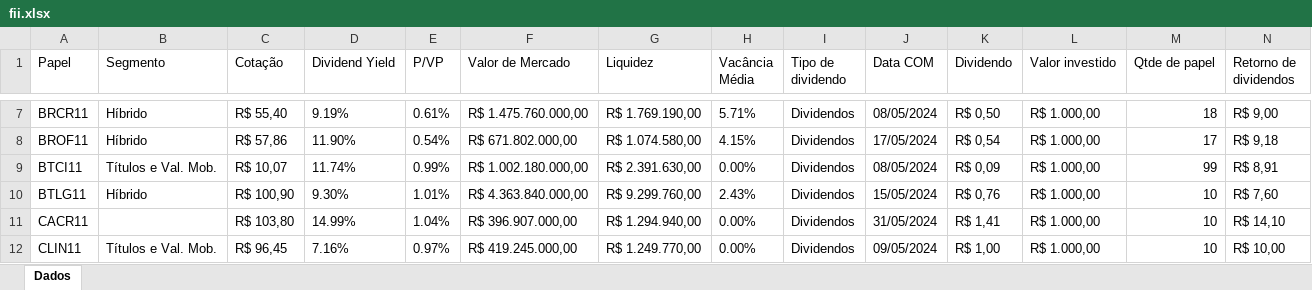
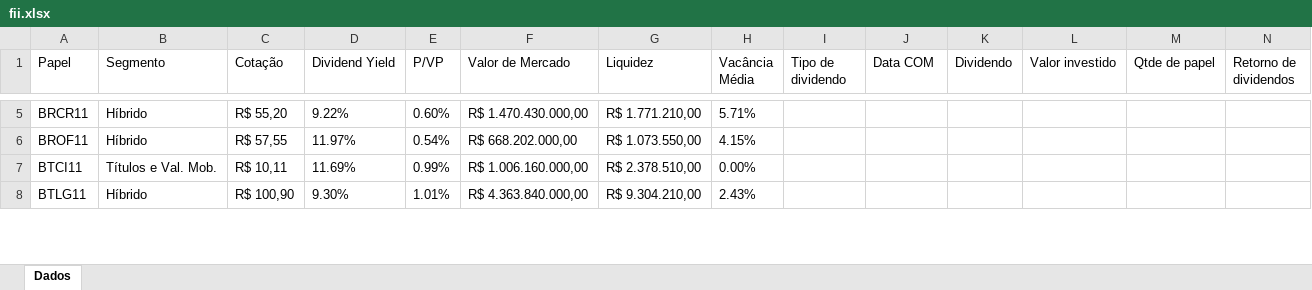
Before and after one commit to victorreinor/eazy-investiments, an Excel workbook: result/fii.xlsx, sheet Dados, drawn as a sheet; only a part is shown, gaps mark what is left out; values as stored, in another font and other column widths than the file's, no borders; removed rows and columns are numbered as before the commit, all else as after; rows hold the shown columns only; the diff covers the shown part only; the diff names each change by its address in the sheet, - before the commit and + after, or states it on an @@ line.

```diff
--- a/result/fii.xlsx (sheet Dados)
+++ b/result/fii.xlsx (sheet Dados)
-C5 (Cotação): R$ 55,40
+C5 (Cotação): R$ 55,20
-D5 (Dividend Yield): 9.19%
+D5 (Dividend Yield): 9.22%
-E5 (P/VP): 0.61%
+E5 (P/VP): 0.60%
-F5 (Valor de Mercado): R$ 1.475.760.000,00
+F5 (Valor de Mercado): R$ 1.470.430.000,00
-G5 (Liquidez): R$ 1.769.190,00
+G5 (Liquidez): R$ 1.771.210,00
-I5:I8 (Tipo de dividendo): Dividendos
+I5:I8 (Tipo de dividendo): (empty)
-J5 (Data COM): 08/05/2024
+J5 (Data COM): (empty)
-K5 (Dividendo): R$ 0,50
+K5 (Dividendo): (empty)
-L5:L8 (Valor investido): R$ 1.000,00
+L5:L8 (Valor investido): (empty)
-M5 (Qtde de papel): 18
+M5 (Qtde de papel): (empty)
-N5 (Retorno de dividendos): R$ 9,00
+N5 (Retorno de dividendos): (empty)
-C6 (Cotação): R$ 57,86
+C6 (Cotação): R$ 57,55
-D6 (Dividend Yield): 11.90%
+D6 (Dividend Yield): 11.97%
-F6 (Valor de Mercado): R$ 671.802.000,00
+F6 (Valor de Mercado): R$ 668.202.000,00
-G6 (Liquidez): R$ 1.074.580,00
+G6 (Liquidez): R$ 1.073.550,00
-J6 (Data COM): 17/05/2024
+J6 (Data COM): (empty)
-K6 (Dividendo): R$ 0,54
+K6 (Dividendo): (empty)
-M6 (Qtde de papel): 17
+M6 (Qtde de papel): (empty)
-N6 (Retorno de dividendos): R$ 9,18
+N6 (Retorno de dividendos): (empty)
-C7 (Cotação): R$ 10,07
+C7 (Cotação): R$ 10,11
-D7 (Dividend Yield): 11.74%
+D7 (Dividend Yield): 11.69%
-F7 (Valor de Mercado): R$ 1.002.180.000,00
+F7 (Valor de Mercado): R$ 1.006.160.000,00
-G7 (Liquidez): R$ 2.391.630,00
+G7 (Liquidez): R$ 2.378.510,00
-J7 (Data COM): 08/05/2024
+J7 (Data COM): (empty)
-K7 (Dividendo): R$ 0,09
+K7 (Dividendo): (empty)
-M7 (Qtde de papel): 99
+M7 (Qtde de papel): (empty)
-N7 (Retorno de dividendos): R$ 8,91
+N7 (Retorno de dividendos): (empty)
-G8 (Liquidez): R$ 9.299.760,00
+G8 (Liquidez): R$ 9.304.210,00
-J8 (Data COM): 15/05/2024
+J8 (Data COM): (empty)
-K8 (Dividendo): R$ 0,76
+K8 (Dividendo): (empty)
-M8 (Qtde de papel): 10
+M8 (Qtde de papel): (empty)
-N8 (Retorno de dividendos): R$ 7,60
+N8 (Retorno de dividendos): (empty)
-row 11: CACR11 |  | R$ 103,80 | 14.99% | 1.04% | R$ 396.907.000,00 | R$ 1.294.940,00 | 0.00% | Dividendos | 31/05/2024 | R$ 1,41 | R$ 1.000,00 | 10 | R$ 14,10
-row 12: CLIN11 | Títulos e Val. Mob. | R$ 96,45 | 7.16% | 0.97% | R$ 419.245.000,00 | R$ 1.249.770,00 | 0.00% | Dividendos | 09/05/2024 | R$ 1,00 | R$ 1.000,00 | 10 | R$ 10,00
```
Also changed, not shown: 2 added rows, 12 removed rows and 627 edited cells elsewhere in this sheet, 6 other files.
